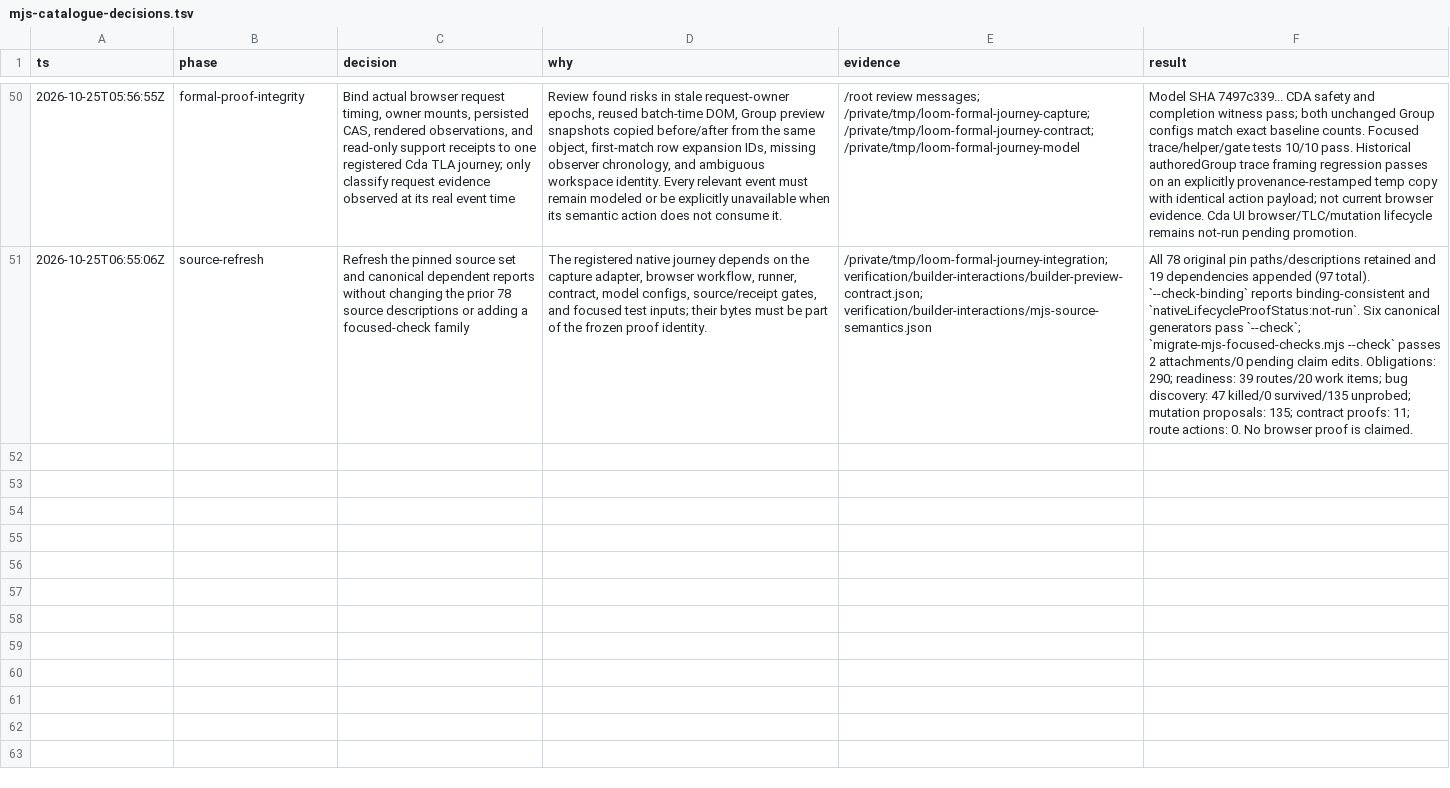
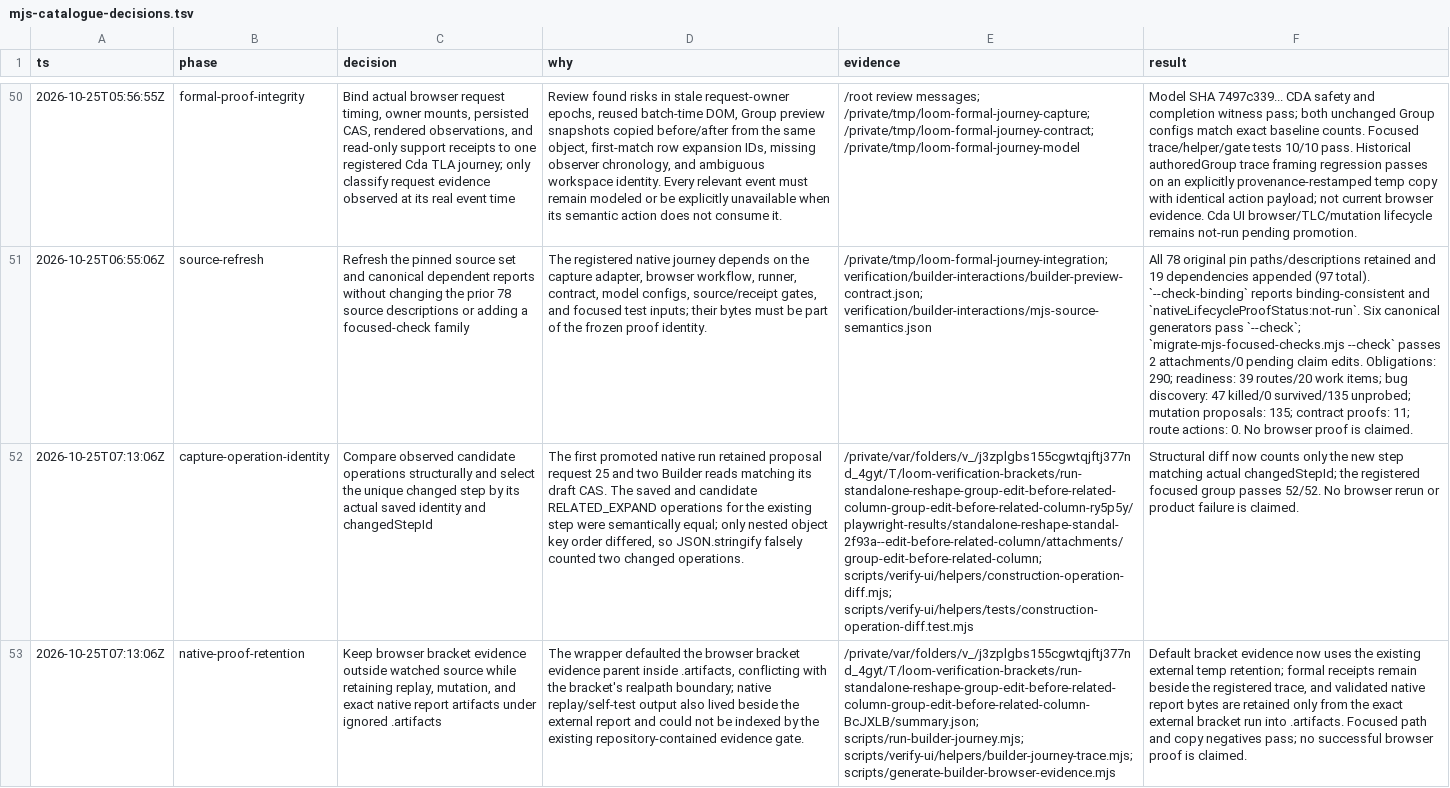
Before and after one commit to calypr/loom, a TSV file: docs/verification/mjs-catalogue-decisions.tsv, drawn as a sheet; only a part is shown, gaps mark what is left out; the diff names each change by its address in the sheet, - before the commit and + after, or states it on an @@ line.

Commit message:
Retain native formal evidence under artifact boundaries

```diff
--- a/docs/verification/mjs-catalogue-decisions.tsv
+++ b/docs/verification/mjs-catalogue-decisions.tsv
+row 52: 2026-10-25T07:13:06Z | capture-operation-identity | Compare observed candidate operations structurally and select the unique changed step by its actual saved identity and changedStepId | The first promoted native run retained proposal request 25 and two Builder reads matching its draft CAS. The saved and candidate RELATED_EXPAND operations for the existing step were semantically equal; only nested object key order differed, so JSON.stringify falsely counted two changed operations. | /private/var/folders/v_/j3zplgbs155cgwtqjftj377nd_4gyt/T/loom-verification-brackets/run-standalone-reshape-group-edit-before-related-column-group-edit-before-related-column-ry5p5y/playwright-results/standalone-reshape-standal-2f93a--edit-before-related-column/attachments/group-edit-before-related-column; scripts/verify-ui/helpers/construction-operation-diff.mjs; scripts/verify-ui/helpers/tests/construction-operation-diff.test.mjs | Structural diff now counts only the new step matching actual changedStepId; the registered focused group passes 52/52. No browser rerun or product failure is claimed.
+row 53: 2026-10-25T07:13:06Z | native-proof-retention | Keep browser bracket evidence outside watched source while retaining replay, mutation, and exact native report artifacts under ignored .artifacts | The wrapper defaulted the browser bracket evidence parent inside .artifacts, conflicting with the bracket's realpath boundary; native replay/self-test output also lived beside the external report and could not be indexed by the existing repository-contained evidence gate. | /private/var/folders/v_/j3zplgbs155cgwtqjftj377nd_4gyt/T/loom-verification-brackets/run-standalone-reshape-group-edit-before-related-column-group-edit-before-related-column-BcJXLB/summary.json; scripts/run-builder-journey.mjs; scripts/verify-ui/helpers/builder-journey-trace.mjs; scripts/generate-builder-browser-evidence.mjs | Default bracket evidence now uses the existing external temp retention; formal receipts remain beside the registered trace, and validated native report bytes are retained only from the exact external bracket run into .artifacts. Focused path and copy negatives pass; no successful browser proof is claimed.
```
Also changed, not shown: 3 other files.
